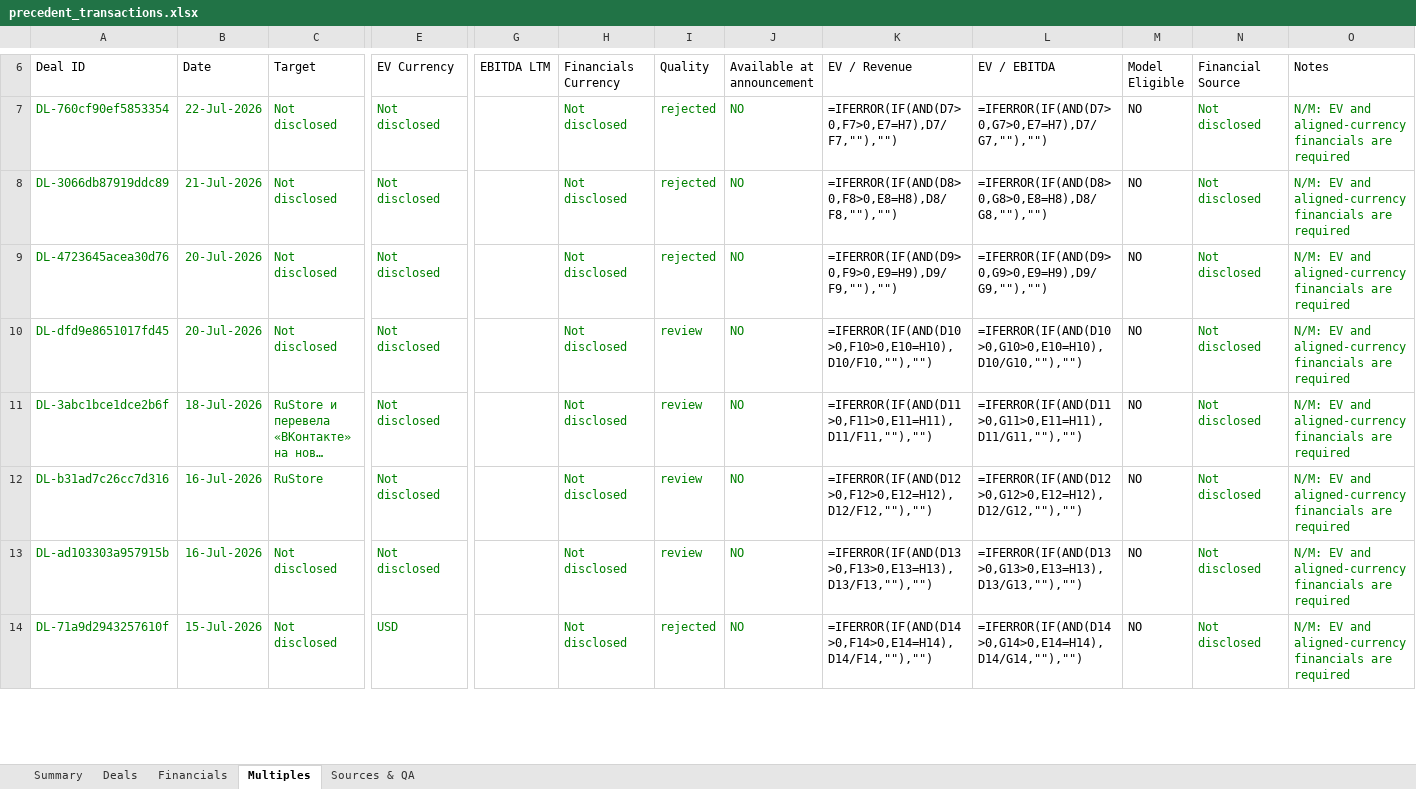
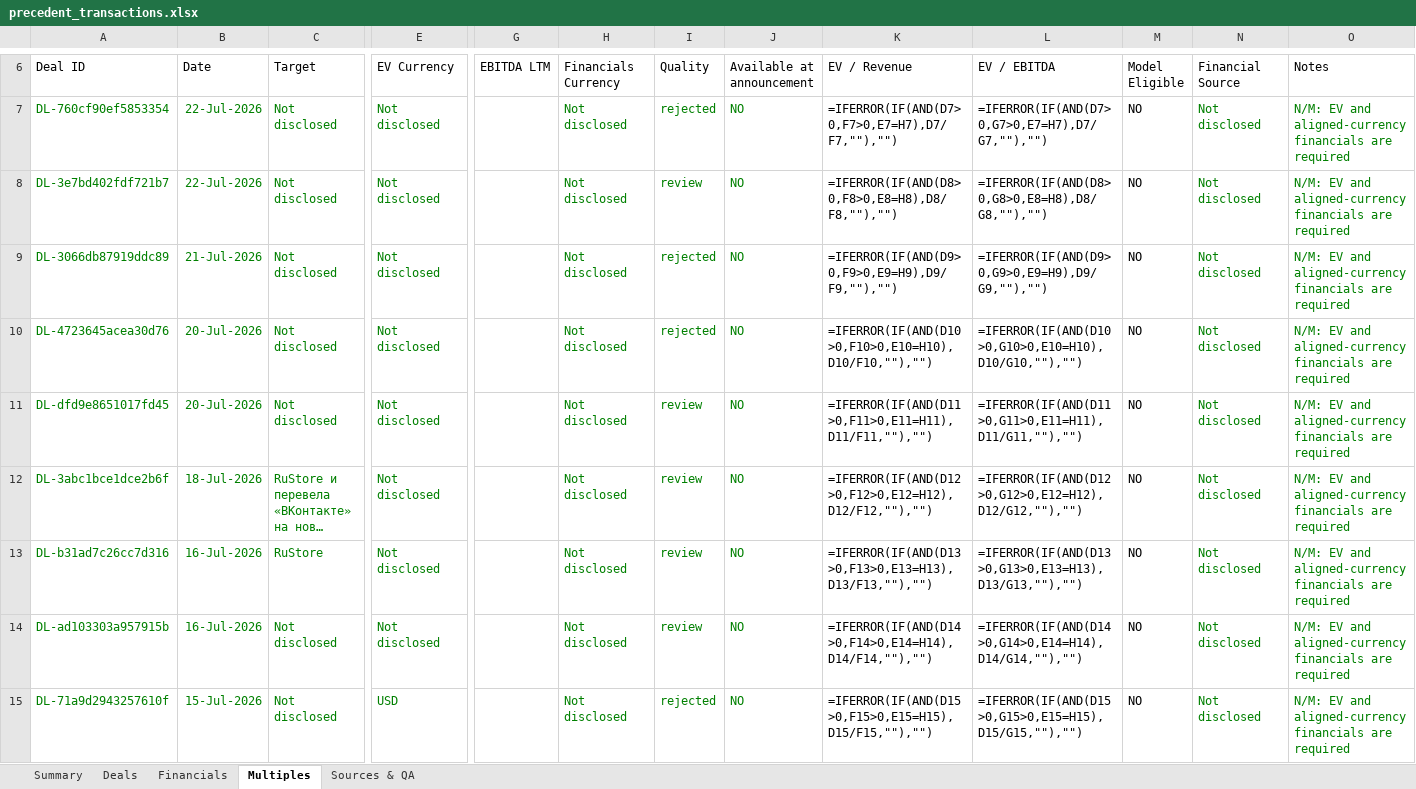
Before and after one commit to irisaurum/deal-markets-copilot, an Excel workbook: output/precedent_transactions.xlsx, sheet Multiples, drawn as a sheet; only a part is shown, gaps mark what is left out; long unchanged cells end in …; values as stored, in another font and other column widths than the file's, no borders; formulas without a stored value are shown as written; table styles not drawn; addresses are those after the commit; rows hold the shown columns only; the diff covers the shown part only; the diff names each change by its address in the sheet, - before the commit and + after, or states it on an @@ line.

```diff
--- a/output/precedent_transactions.xlsx (sheet Multiples)
+++ b/output/precedent_transactions.xlsx (sheet Multiples)
+row 8: DL-3e7bd402fdf721b7 | 22-Jul-2026 | Not disclosed | Not disclosed |  | Not disclosed | review | NO | =IFERROR(IF(AND(D8>0,F8>0,E8=H8),D8/F8,""),"") | =IFERROR(IF(AND(D8>0,G8>0,E8=H8),D8/G8,""),"") | NO | Not disclosed | N/M: EV and aligned-currency financials are required
-K9 (EV / Revenue): =IFERROR(IF(AND(D8>0,F8>0,E8=H8),D8/F8,""),"")
+K9 (EV / Revenue): =IFERROR(IF(AND(D9>0,F9>0,E9=H9),D9/F9,""),"")
-L9 (EV / EBITDA): =IFERROR(IF(AND(D8>0,G8>0,E8=H8),D8/G8,""),"")
+L9 (EV / EBITDA): =IFERROR(IF(AND(D9>0,G9>0,E9=H9),D9/G9,""),"")
-K10 (EV / Revenue): =IFERROR(IF(AND(D9>0,F9>0,E9=H9),D9/F9,""),"")
+K10 (EV / Revenue): =IFERROR(IF(AND(D10>0,F10>0,E10=H10),D10/F10,""),"")
-L10 (EV / EBITDA): =IFERROR(IF(AND(D9>0,G9>0,E9=H9),D9/G9,""),"")
+L10 (EV / EBITDA): =IFERROR(IF(AND(D10>0,G10>0,E10=H10),D10/G10,""),"")
-K11 (EV / Revenue): =IFERROR(IF(AND(D10>0,F10>0,E10=H10),D10/F10,""),"")
+K11 (EV / Revenue): =IFERROR(IF(AND(D11>0,F11>0,E11=H11),D11/F11,""),"")
-L11 (EV / EBITDA): =IFERROR(IF(AND(D10>0,G10>0,E10=H10),D10/G10,""),"")
+L11 (EV / EBITDA): =IFERROR(IF(AND(D11>0,G11>0,E11=H11),D11/G11,""),"")
-K12 (EV / Revenue): =IFERROR(IF(AND(D11>0,F11>0,E11=H11),D11/F11,""),"")
+K12 (EV / Revenue): =IFERROR(IF(AND(D12>0,F12>0,E12=H12),D12/F12,""),"")
-L12 (EV / EBITDA): =IFERROR(IF(AND(D11>0,G11>0,E11=H11),D11/G11,""),"")
+L12 (EV / EBITDA): =IFERROR(IF(AND(D12>0,G12>0,E12=H12),D12/G12,""),"")
-K13 (EV / Revenue): =IFERROR(IF(AND(D12>0,F12>0,E12=H12),D12/F12,""),"")
+K13 (EV / Revenue): =IFERROR(IF(AND(D13>0,F13>0,E13=H13),D13/F13,""),"")
-L13 (EV / EBITDA): =IFERROR(IF(AND(D12>0,G12>0,E12=H12),D12/G12,""),"")
+L13 (EV / EBITDA): =IFERROR(IF(AND(D13>0,G13>0,E13=H13),D13/G13,""),"")
-K14 (EV / Revenue): =IFERROR(IF(AND(D13>0,F13>0,E13=H13),D13/F13,""),"")
+K14 (EV / Revenue): =IFERROR(IF(AND(D14>0,F14>0,E14=H14),D14/F14,""),"")
-L14 (EV / EBITDA): =IFERROR(IF(AND(D13>0,G13>0,E13=H13),D13/G13,""),"")
+L14 (EV / EBITDA): =IFERROR(IF(AND(D14>0,G14>0,E14=H14),D14/G14,""),"")
-K15 (EV / Revenue): =IFERROR(IF(AND(D14>0,F14>0,E14=H14),D14/F14,""),"")
+K15 (EV / Revenue): =IFERROR(IF(AND(D15>0,F15>0,E15=H15),D15/F15,""),"")
-L15 (EV / EBITDA): =IFERROR(IF(AND(D14>0,G14>0,E14=H14),D14/G14,""),"")
+L15 (EV / EBITDA): =IFERROR(IF(AND(D15>0,G15>0,E15=H15),D15/G15,""),"")
```
Also changed, not shown: 55 edited cells elsewhere in this sheet, sheet Deals, sheet Sources & QA, sheet Summary, formulas that keep their value, 5 other files.
